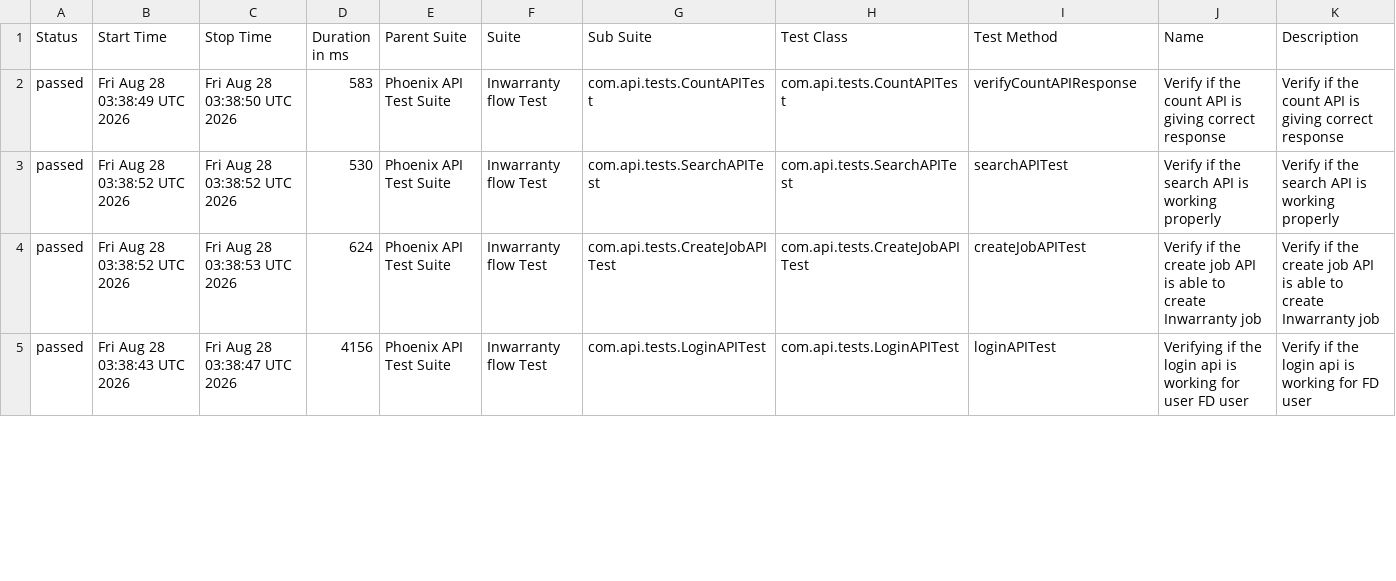
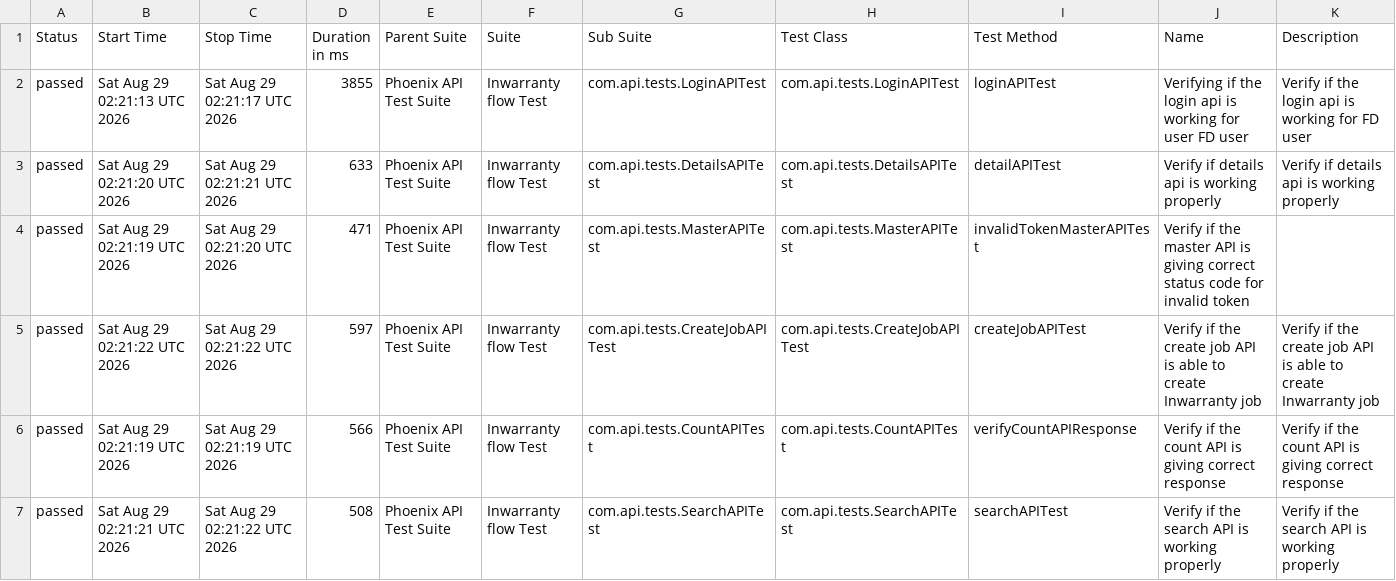
Before and after one commit to srinivaskinik/AutomationFramework-Phoenix-RestAssured, a CSV file: data/suites.csv, drawn as a sheet; only a part is shown; the diff covers the shown part only.

```diff
--- a/data/suites.csv
+++ b/data/suites.csv
@@ -1,5 +1,7 @@
 "Status","Start Time","Stop Time","Duration in ms","Parent Suite","Suite","Sub Suite","Test Class","Test Method","Name","Description"
-"passed","Fri Aug 28 03:38:49 UTC 2026","Fri Aug 28 03:38:50 UTC 2026","583","Phoenix API Test Suite","Inwarranty flow Test","com.api.tests.CountAPITest","com.api.tests.CountAPITest","verifyCountAPIResponse","Verify if the count API is giving correct response","Verify if the count API is giving correct response"
-"passed","Fri Aug 28 03:38:52 UTC 2026","Fri Aug 28 03:38:52 UTC 2026","530","Phoenix API Test Suite","Inwarranty flow Test","com.api.tests.SearchAPITest","com.api.tests.SearchAPITest","searchAPITest","Verify if the search API is working properly","Verify if the search API is working properly"
-"passed","Fri Aug 28 03:38:52 UTC 2026","Fri Aug 28 03:38:53 UTC 2026","624","Phoenix API Test Suite","Inwarranty flow Test","com.api.tests.CreateJobAPITest","com.api.tests.CreateJobAPITest","createJobAPITest","Verify if the create job API is able to create Inwarranty job","Verify if the create job API is able to create Inwarranty job"
-"passed","Fri Aug 28 03:38:43 UTC 2026","Fri Aug 28 03:38:47 UTC 2026","4156","Phoenix API Test Suite","Inwarranty flow Test","com.api.tests.LoginAPITest","com.api.tests.LoginAPITest","loginAPITest","Verifying if the login api is working for user FD user","Verify if the login api is working for FD user"
+"passed","Sat Aug 29 02:21:13 UTC 2026","Sat Aug 29 02:21:17 UTC 2026","3855","Phoenix API Test Suite","Inwarranty flow Test","com.api.tests.LoginAPITest","com.api.tests.LoginAPITest","loginAPITest","Verifying if the login api is working for user FD user","Verify if the login api is working for FD user"
+"passed","Sat Aug 29 02:21:20 UTC 2026","Sat Aug 29 02:21:21 UTC 2026","633","Phoenix API Test Suite","Inwarranty flow Test","com.api.tests.DetailsAPITest","com.api.tests.DetailsAPITest","detailAPITest","Verify if details api is working properly","Verify if details api is working properly"
+"passed","Sat Aug 29 02:21:19 UTC 2026","Sat Aug 29 02:21:20 UTC 2026","471","Phoenix API Test Suite","Inwarranty flow Test","com.api.tests.MasterAPITest","com.api.tests.MasterAPITest","invalidTokenMasterAPITest","Verify if the master API is giving correct status code for invalid token",""
+"passed","Sat Aug 29 02:21:22 UTC 2026","Sat Aug 29 02:21:22 UTC 2026","597","Phoenix API Test Suite","Inwarranty flow Test","com.api.tests.CreateJobAPITest","com.api.tests.CreateJobAPITest","createJobAPITest","Verify if the create job API is able to create Inwarranty job","Verify if the create job API is able to create Inwarranty job"
+"passed","Sat Aug 29 02:21:19 UTC 2026","Sat Aug 29 02:21:19 UTC 2026","566","Phoenix API Test Suite","Inwarranty flow Test","com.api.tests.CountAPITest","com.api.tests.CountAPITest","verifyCountAPIResponse","Verify if the count API is giving correct response","Verify if the count API is giving correct response"
+"passed","Sat Aug 29 02:21:21 UTC 2026","Sat Aug 29 02:21:22 UTC 2026","508","Phoenix API Test Suite","Inwarranty flow Test","com.api.tests.SearchAPITest","com.api.tests.SearchAPITest","searchAPITest","Verify if the search API is working properly","Verify if the search API is working properly"
```
Also changed, not shown: 2 removed rows and 13 edited cells elsewhere in this file, data/behaviors.csv, 56 other files.
